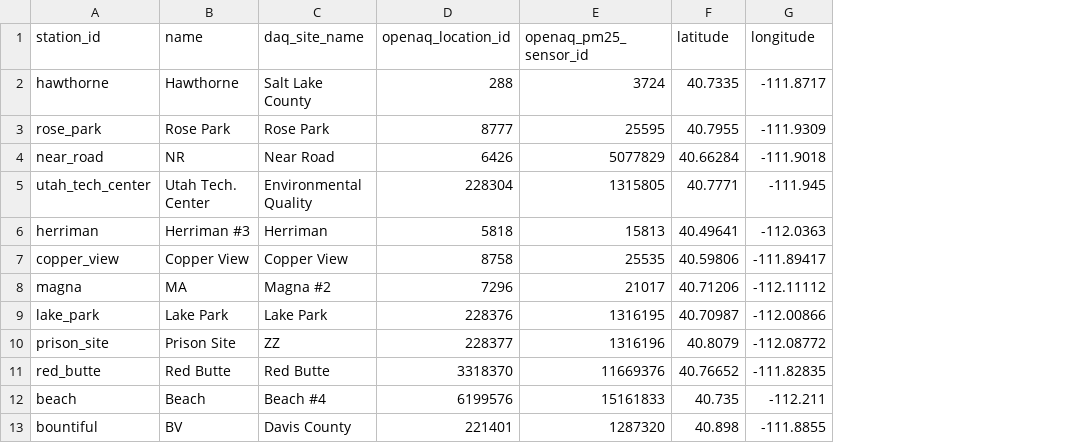
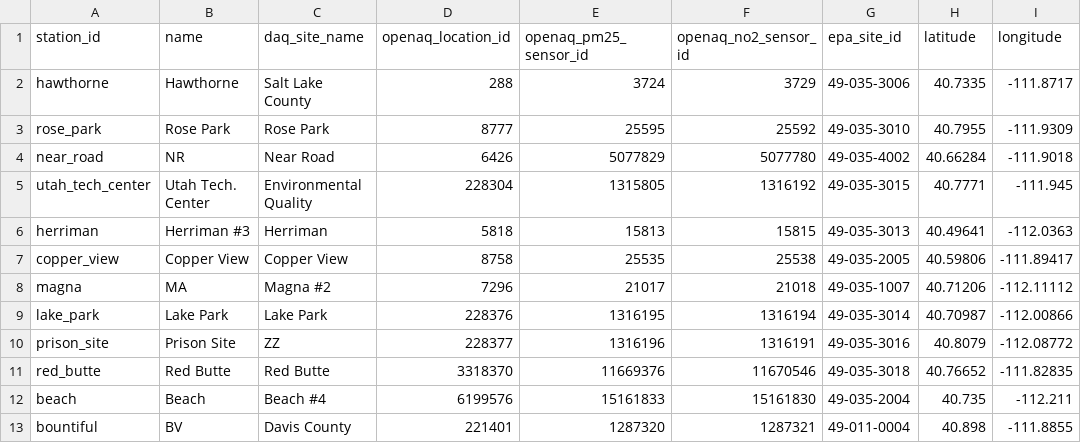
Before and after one commit to itstheryguy/aq_utah_project, a CSV file: reference/stations.csv, drawn as a sheet; only a part is shown; the diff names each change by its address in the sheet, - before the commit and + after, or states it on an @@ line.

```diff
--- a/reference/stations.csv
+++ b/reference/stations.csv
+column F (openaq_no2_sensor_id), rows 2-13: 3729 | 25592 | 5077780 | 1316192 | 15815 | 25538 | 21018 | 1316194 | 1316191 | 11670546 | 15161830 | 1287321
+column G (epa_site_id), rows 2-13: 49-035-3006 | 49-035-3010 | 49-035-4002 | 49-035-3015 | 49-035-3013 | 49-035-2005 | 49-035-1007 | 49-035-3014 | 49-035-3016 | 49-035-3018 | 49-035-2004 | 49-011-0004
```
Also changed, not shown: 7 other files.
